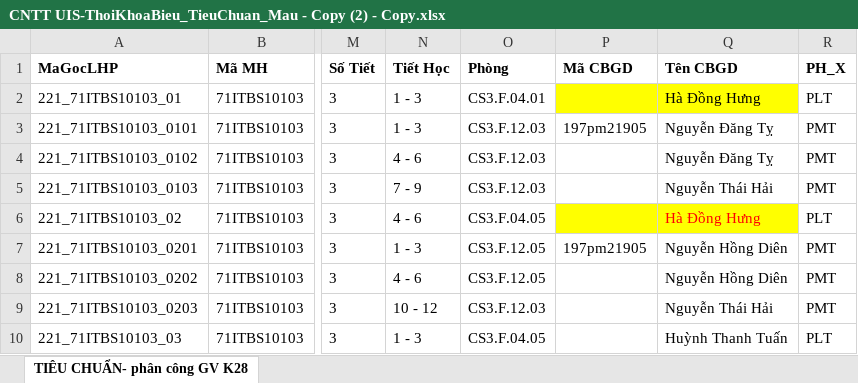
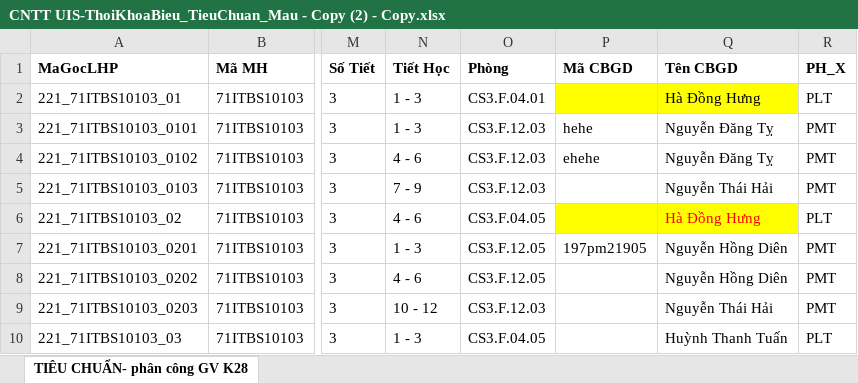
Before and after one commit to DuyNguyenOnTheMic/TeachingAssignmentManagement, an Excel workbook: TeachingAssignmentManagement/Uploads/CNTT UIS-ThoiKhoaBieu_TieuChuan_Mau - Copy (2) - Copy.xlsx, sheet TIÊU CHUẨN- phân công GV K28, drawn as a sheet; only a part is shown, gaps mark what is left out; values as stored, in another font and other column widths than the file's, no borders; the diff names each change by its address in the sheet, - before the commit and + after, or states it on an @@ line.

```diff
--- a/TeachingAssignmentManagement/Uploads/CNTT UIS-ThoiKhoaBieu_TieuChuan_Mau - Copy (2) - Copy.xlsx (sheet TIÊU CHUẨN- phân công GV K28)
+++ b/TeachingAssignmentManagement/Uploads/CNTT UIS-ThoiKhoaBieu_TieuChuan_Mau - Copy (2) - Copy.xlsx (sheet TIÊU CHUẨN- phân công GV K28)
-P3 (Mã CBGD): 197pm21905
+P3 (Mã CBGD): hehe
-P4 (Mã CBGD): (empty)
+P4 (Mã CBGD): ehehe
```
Also changed, not shown: 1 other file.
